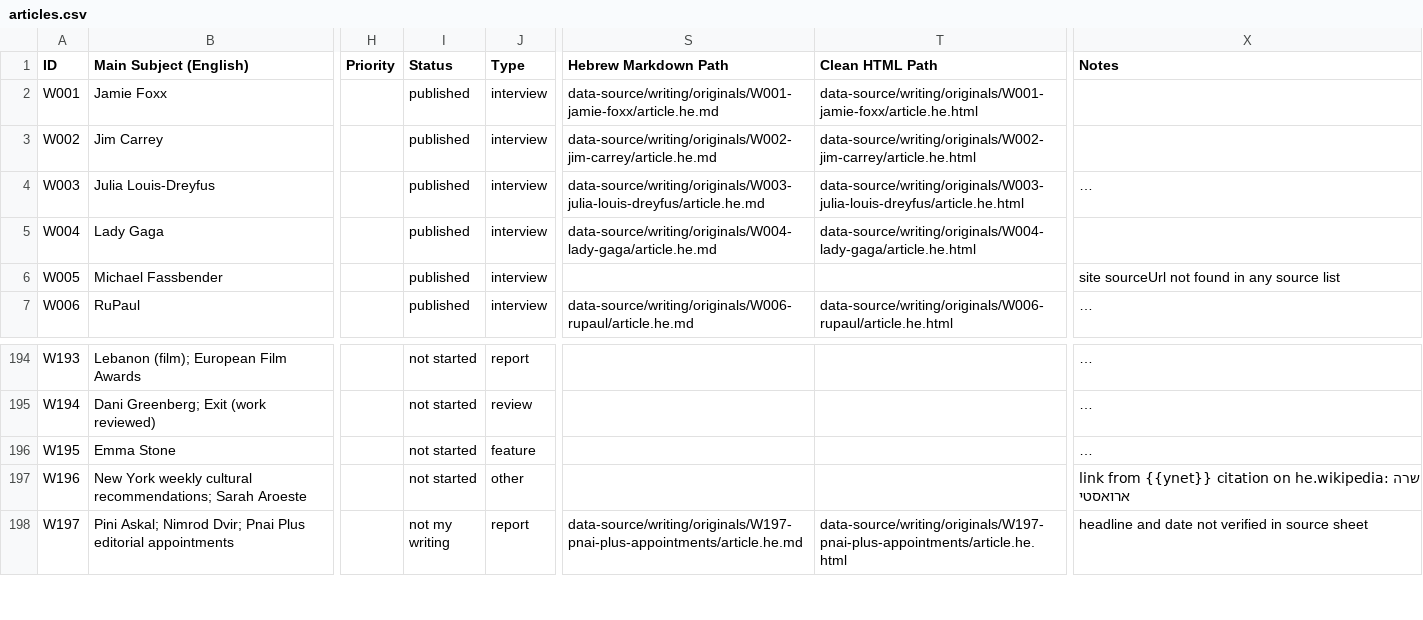
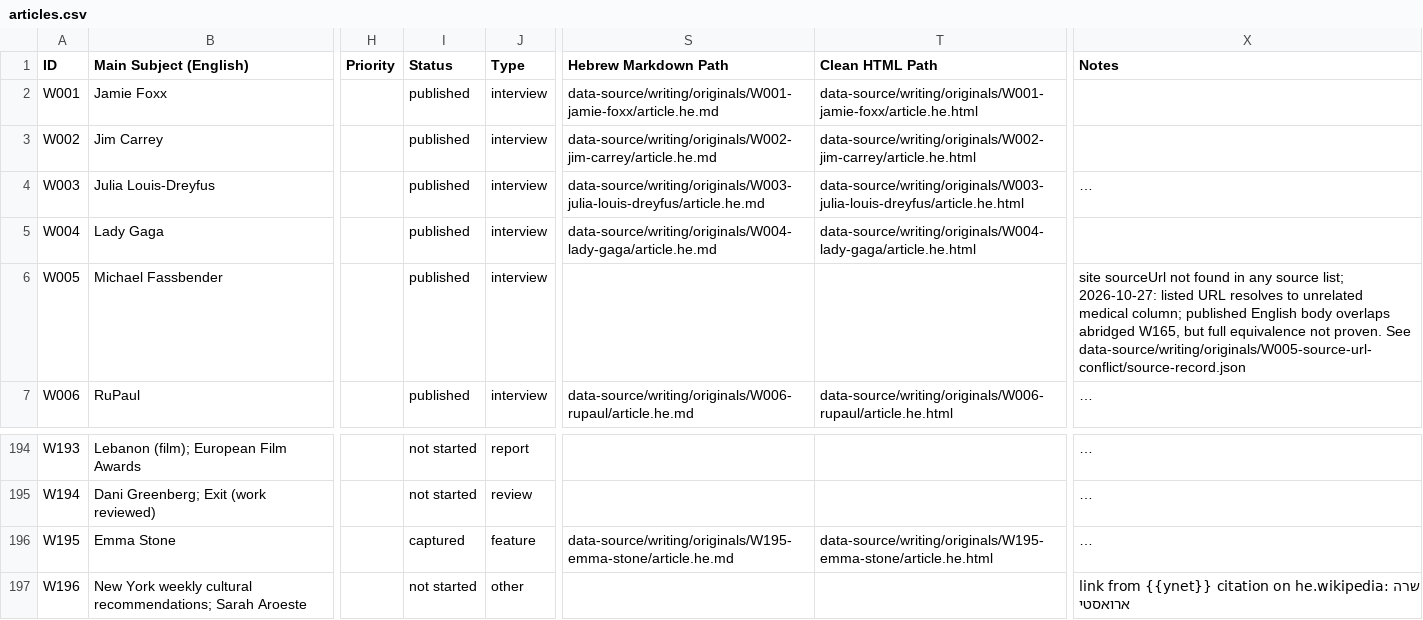
Before and after one commit to nimdvir/nimdvir.github.io, a CSV file: data-source/writing/articles.csv, drawn as a sheet; only a part is shown, gaps mark what is left out; the shorter side is filled out with more unchanged rows; long unchanged cells end in …; the diff covers the shown part only; the diff names each change by its address in the sheet, - before the commit and + after, or states it on an @@ line.

Commit message:
Archive five Hebrew portfolio pieces and document source identity blockers

```diff
--- a/data-source/writing/articles.csv
+++ b/data-source/writing/articles.csv
-X6 (Notes): …any source list
+X6 (Notes): …any source list; 2026-10-27: listed URL resolves to unrelated medical column; published English body overlaps abridged W165, but full equivalence not proven. See data-source/writing/originals/W005-source-url-conflict/source-record.json
-I196 (Status): not started
+I196 (Status): captured
-S196 (Hebrew Markdown Path): (empty)
+S196 (Hebrew Markdown Path): data-source/writing/originals/W195-emma-stone/article.he.md
-T196 (Clean HTML Path): (empty)
+T196 (Clean HTML Path): data-source/writing/originals/W195-emma-stone/article.he.html
```
Also changed, not shown: 31 edited cells elsewhere in this file, 26 other files.
